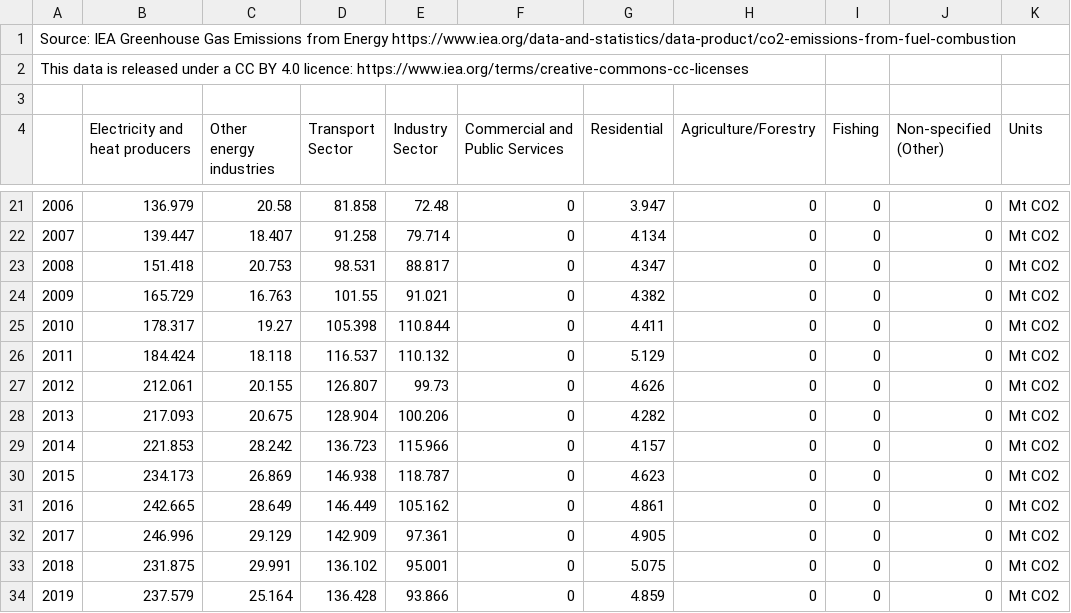
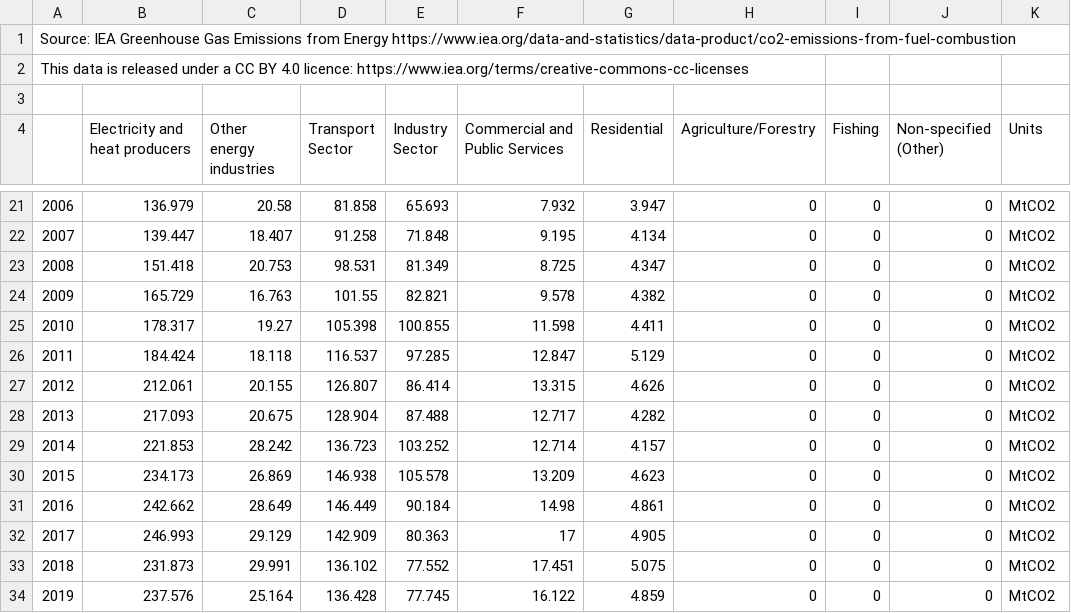
Before and after one commit to shanewhi/world-energy-data, a CSV file: CO2 emissions by sector - Saudi Arabia.csv, drawn as a sheet; only a part is shown, gaps mark what is left out; the diff covers the shown part only.

```diff
--- a/CO2 emissions by sector - Saudi Arabia.csv
+++ b/CO2 emissions by sector - Saudi Arabia.csv
@@ -21,14 +21,14 @@ This data is released under a CC BY 4.0 licence: https://www.iea.org/terms/creat
-2006,136.979,20.58,81.858,72.48,0,3.947,0,0,0,Mt CO2
-2007,139.447,18.407,91.258,79.714,0,4.134,0,0,0,Mt CO2
-2008,151.418,20.753,98.531,88.817,0,4.347,0,0,0,Mt CO2
-2009,165.729,16.763,101.55,91.021,0,4.382,0,0,0,Mt CO2
-2010,178.317,19.27,105.398,110.844,0,4.411,0,0,0,Mt CO2
-2011,184.424,18.118,116.537,110.132,0,5.129,0,0,0,Mt CO2
-2012,212.061,20.155,126.807,99.73,0,4.626,0,0,0,Mt CO2
-2013,217.093,20.675,128.904,100.206,0,4.282,0,0,0,Mt CO2
-2014,221.853,28.242,136.723,115.966,0,4.157,0,0,0,Mt CO2
-2015,234.173,26.869,146.938,118.787,0,4.623,0,0,0,Mt CO2
-2016,242.665,28.649,146.449,105.162,0,4.861,0,0,0,Mt CO2
-2017,246.996,29.129,142.909,97.361,0,4.905,0,0,0,Mt CO2
-2018,231.875,29.991,136.102,95.001,0,5.075,0,0,0,Mt CO2
-2019,237.579,25.164,136.428,93.866,0,4.859,0,0,0,Mt CO2
+2006,136.979,20.58,81.858,65.693,7.932,3.947,0,0,0,MtCO2
+2007,139.447,18.407,91.258,71.848,9.195,4.134,0,0,0,MtCO2
+2008,151.418,20.753,98.531,81.349,8.725,4.347,0,0,0,MtCO2
+2009,165.729,16.763,101.55,82.821,9.578,4.382,0,0,0,MtCO2
+2010,178.317,19.27,105.398,100.855,11.598,4.411,0,0,0,MtCO2
+2011,184.424,18.118,116.537,97.285,12.847,5.129,0,0,0,MtCO2
+2012,212.061,20.155,126.807,86.414,13.315,4.626,0,0,0,MtCO2
+2013,217.093,20.675,128.904,87.488,12.717,4.282,0,0,0,MtCO2
+2014,221.853,28.242,136.723,103.252,12.714,4.157,0,0,0,MtCO2
+2015,234.173,26.869,146.938,105.578,13.209,4.623,0,0,0,MtCO2
+2016,242.662,28.649,146.449,90.184,14.98,4.861,0,0,0,MtCO2
+2017,246.993,29.129,142.909,80.363,17,4.905,0,0,0,MtCO2
+2018,231.873,29.991,136.102,77.552,17.451,5.075,0,0,0,MtCO2
+2019,237.576,25.164,136.428,77.745,16.122,4.859,0,0,0,MtCO2
```
Also changed, not shown: 2 added rows, 1 removed row and 56 edited cells elsewhere in this file, CO2 emissions by sector - United Arab Emirates.csv, CO2 emissions by sector - World.csv, 41 other files.
